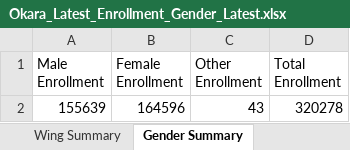
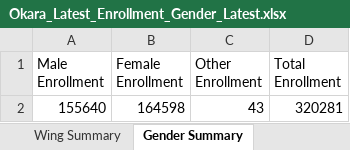
Before and after one commit to sajidaeo39/okara-enrollment-live, an Excel workbook: data/Okara_Latest_Enrollment_Gender_Latest.xlsx, sheet Gender Summary, drawn as a sheet; values as stored, in another font and other column widths than the file's, no borders; removed rows and columns are numbered as before the commit, all else as after; the diff names each change by its address in the sheet, - before the commit and + after, or states it on an @@ line.

```diff
--- a/data/Okara_Latest_Enrollment_Gender_Latest.xlsx (sheet Gender Summary)
+++ b/data/Okara_Latest_Enrollment_Gender_Latest.xlsx (sheet Gender Summary)
-row 2: 155639 | 164596 | 43 | 320278
+row 2: 155640 | 164598 | 43 | 320281
```
Also changed, not shown: sheet School Wise, sheet ALL School List, sheet Tehsil Wise, sheet Markaz Wise, sheet Wing Summary, 3 other files.
